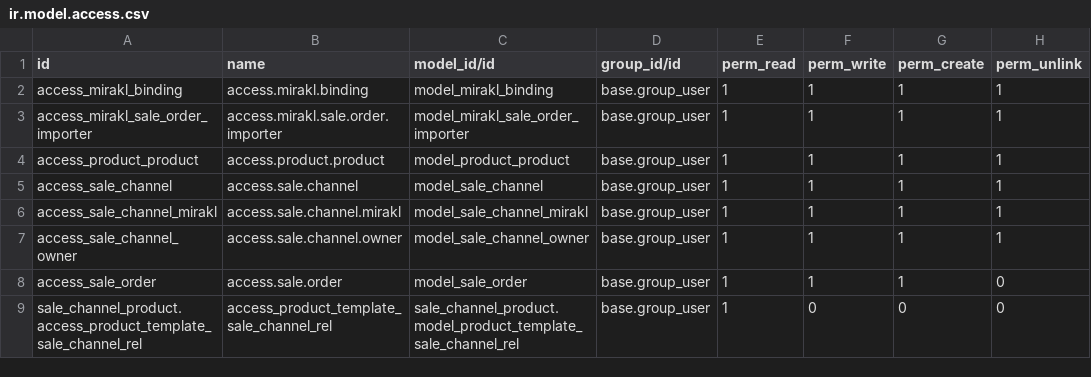
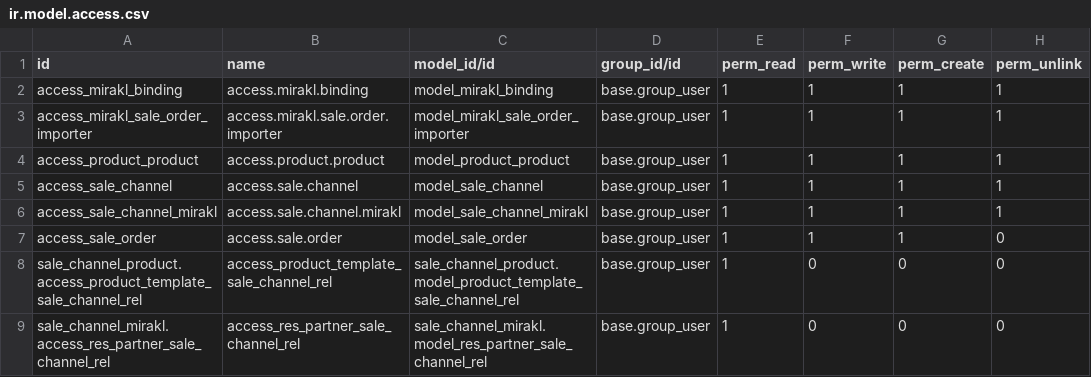
Before and after one commit to OCA/sale-channel, a CSV file: sale_channel_mirakl/security/ir.model.access.csv, drawn as a sheet.

Commit message:
Draft[Fix] sale_channel_mirakl

```diff
--- a/sale_channel_mirakl/security/ir.model.access.csv
+++ b/sale_channel_mirakl/security/ir.model.access.csv
@@ -6,4 +6,4 @@ access_sale_channel,access.sale.channel,model_sale_channel,base.group_user,1,1,1
 access_sale_channel_mirakl,access.sale.channel.mirakl,model_sale_channel_mirakl,base.group_user,1,1,1,1
-access_sale_channel_owner,access.sale.channel.owner,model_sale_channel_owner,base.group_user,1,1,1,1
 access_sale_order,access.sale.order,model_sale_order,base.group_user,1,1,1,0
 sale_channel_product.access_product_template_sale_channel_rel,access_product_template_sale_channel_rel,sale_channel_product.model_product_template_sale_channel_rel,base.group_user,1,0,0,0
+sale_channel_mirakl.access_res_partner_sale_channel_rel,access_res_partner_sale_channel_rel,sale_channel_mirakl.model_res_partner_sale_channel_rel,base.group_user,1,0,0,0
```
Also changed, not shown: 38 other files.
